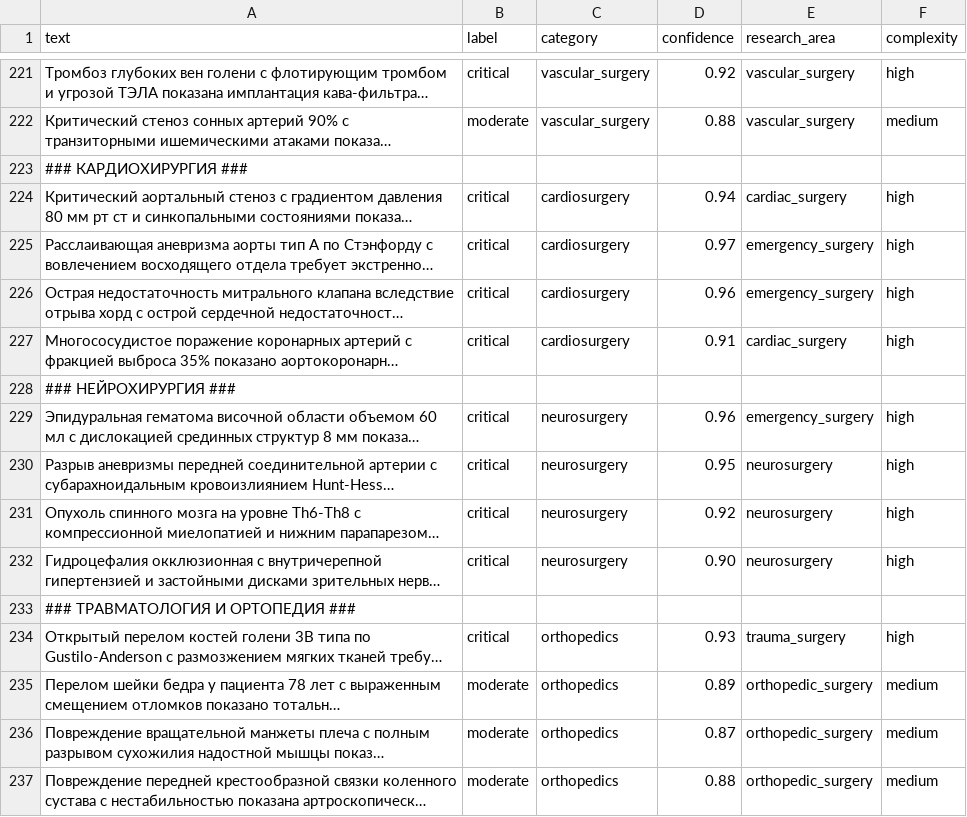
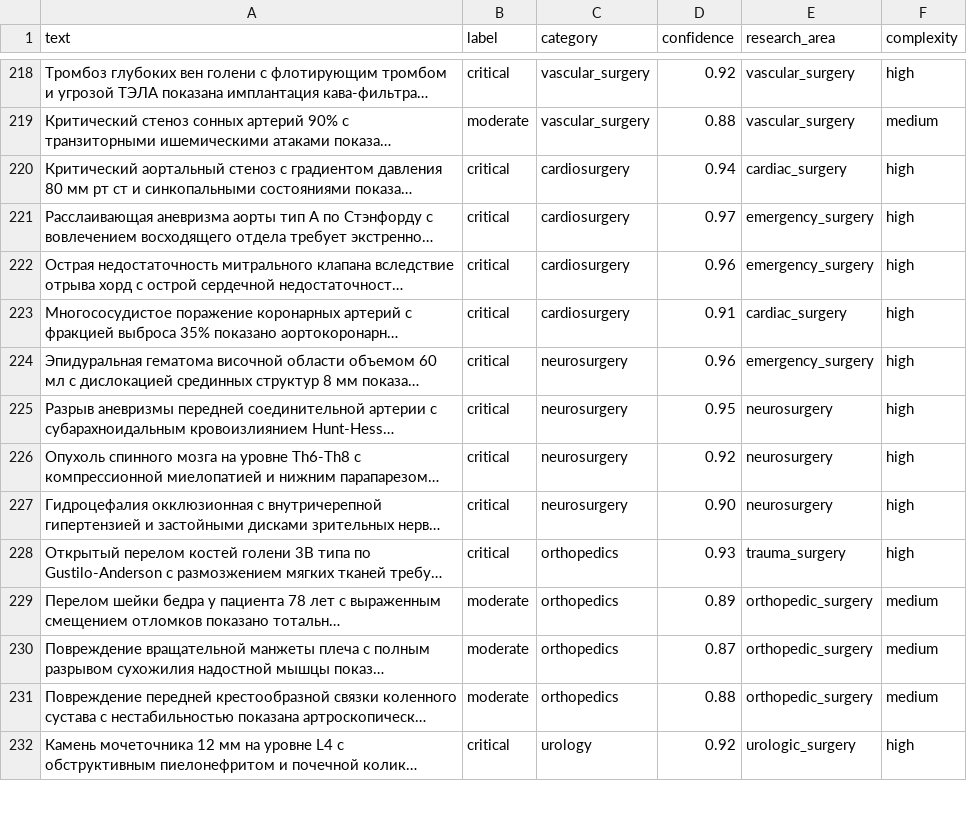
Before and after one commit to Serg2206/medical-research-repoNS, a CSV file: training-data/medical_training_data.csv, drawn as a sheet; only a part is shown, gaps mark what is left out; the shorter side is filled out with more unchanged rows; long unchanged cells end in …; the diff covers the shown part only; the diff names each change by its address in the sheet, - before the commit and + after, or states it on an @@ line.

Commit message:
Update medical training data and remove sections
Removed sections and updated medical cases in the CSV file.

```diff
--- a/training-data/medical_training_data.csv
+++ b/training-data/medical_training_data.csv
-row 223: ### КАРДИОХИРУРГИЯ ###
-row 228: ### НЕЙРОХИРУРГИЯ ###
-row 233: ### ТРАВМАТОЛОГИЯ И ОРТОПЕДИЯ ###
```
Also changed, not shown: 10 removed rows elsewhere in this file.
